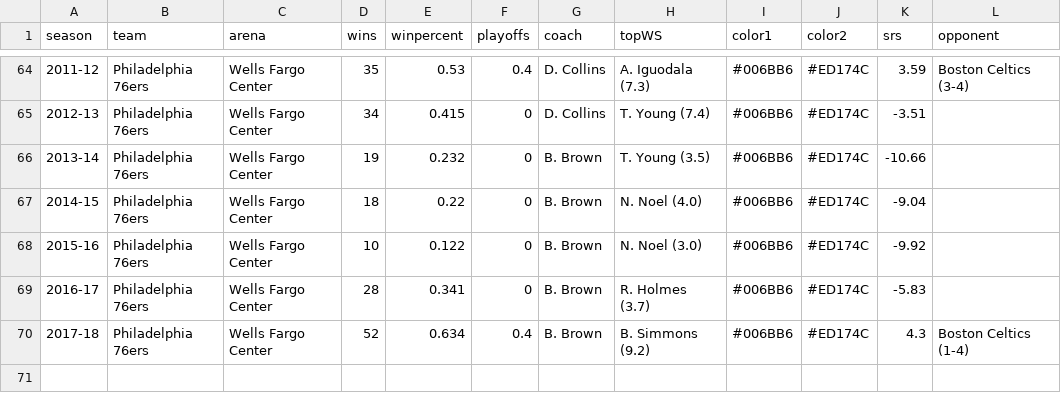
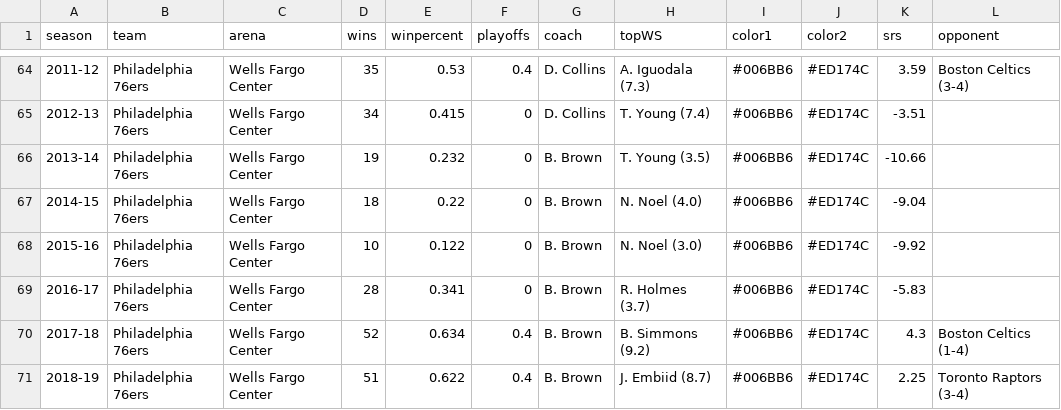
Before and after one commit to zacariias/nbahistory, a CSV file: teams/PHI.csv, drawn as a sheet; only a part is shown, gaps mark what is left out; the diff names each change by its address in the sheet, - before the commit and + after, or states it on an @@ line.

Commit message:
2019 playoffs update

```diff
--- a/teams/PHI.csv
+++ b/teams/PHI.csv
+row 71: 2018-19 | Philadelphia 76ers | Wells Fargo Center | 51 | 0.622 | 0.4 | B. Brown | J. Embiid (8.7) | #006BB6 | #ED174C | 2.25 | Toronto Raptors (3-4)
```
Also changed, not shown: teams/DEN.csv.
